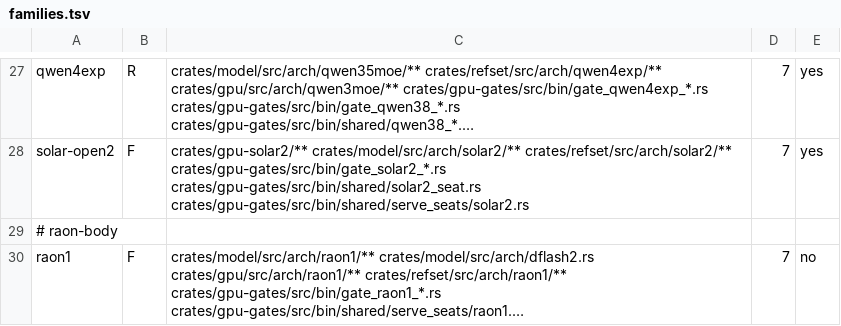
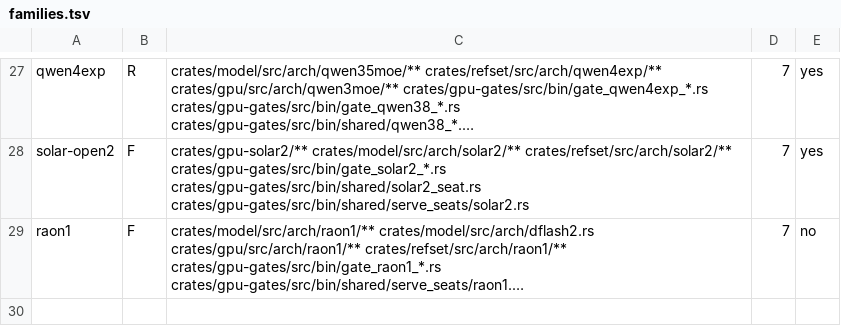
Before and after one commit to Burntgogi/bloomery, a TSV file: tools/families.tsv, drawn as a sheet; only a part is shown, gaps mark what is left out; long unchanged cells end in …; the diff names each change by its address in the sheet, - before the commit and + after, or states it on an @@ line.

```diff
--- a/tools/families.tsv
+++ b/tools/families.tsv
-row 29: # raon-body
```
Also changed, not shown: tools/gate-class.tsv, tools/model-tax.tsv, 1 other file.
